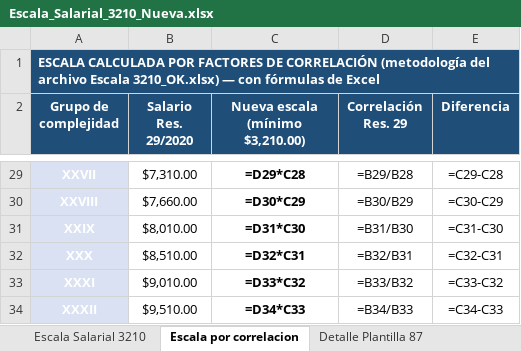
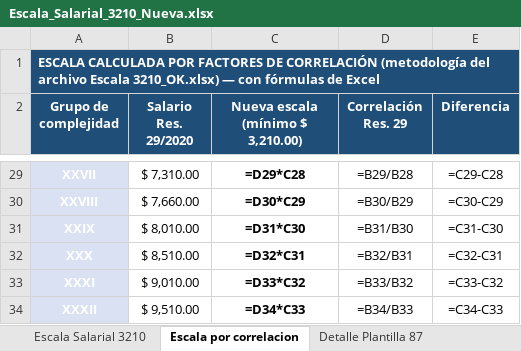
Before and after one commit to yhquintero/Capital_Humanos, an Excel workbook: TES/Salariales/Nueva Escala 3210/Escala_Salarial_3210_Nueva.xlsx, sheet Escala por correlacion, drawn as a sheet; only a part is shown, gaps mark what is left out; values as stored, in another font and other column widths than the file's, no borders; formulas without a stored value are shown as written; the diff covers the shown part only; the diff names each change by its address in the sheet, - before the commit and + after, or states it on an @@ line.

```diff
--- a/TES/Salariales/Nueva Escala 3210/Escala_Salarial_3210_Nueva.xlsx (sheet Escala por correlacion)
+++ b/TES/Salariales/Nueva Escala 3210/Escala_Salarial_3210_Nueva.xlsx (sheet Escala por correlacion)
-C2: Nueva escala (mínimo $3,210.00)
+C2: Nueva escala (mínimo $ 3,210.00)
-B29 (Salario Res. 29/2020): $7,310.00
+B29 (Salario Res. 29/2020): $ 7,310.00
-B30 (Salario Res. 29/2020): $7,660.00
+B30 (Salario Res. 29/2020): $ 7,660.00
-B31 (Salario Res. 29/2020): $8,010.00
+B31 (Salario Res. 29/2020): $ 8,010.00
-B32 (Salario Res. 29/2020): $8,510.00
+B32 (Salario Res. 29/2020): $ 8,510.00
-B33 (Salario Res. 29/2020): $9,010.00
+B33 (Salario Res. 29/2020): $ 9,010.00
-B34 (Salario Res. 29/2020): $9,510.00
+B34 (Salario Res. 29/2020): $ 9,510.00
```
Also changed, not shown: 27 edited cells elsewhere in this sheet, sheet Detalle Plantilla 87, sheet Escala Salarial 3210, sheet Trazabilidad SHA-256, sheet Metodologia y fuentes, 13 other files.
